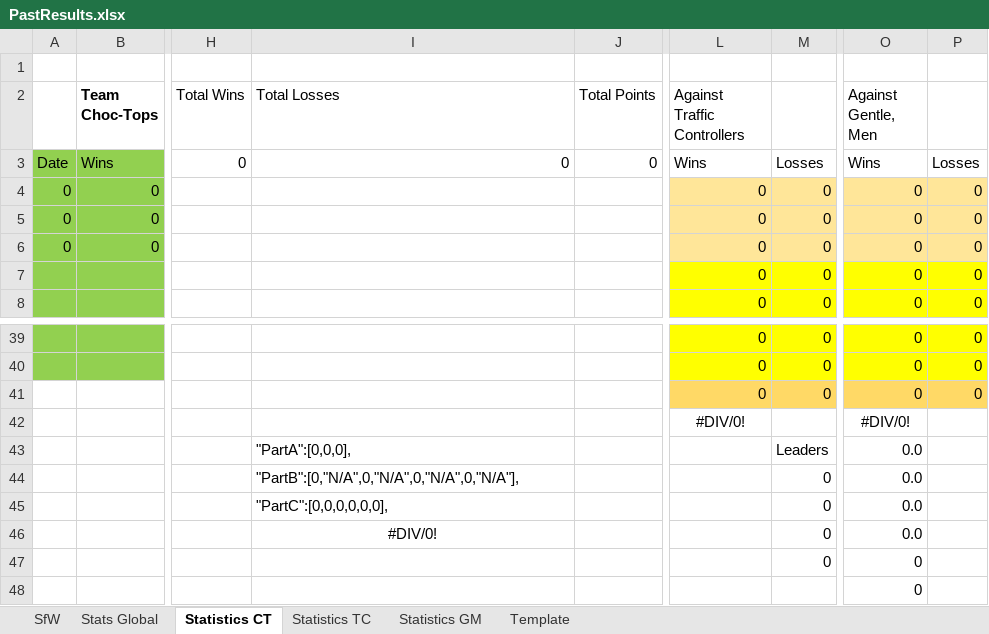
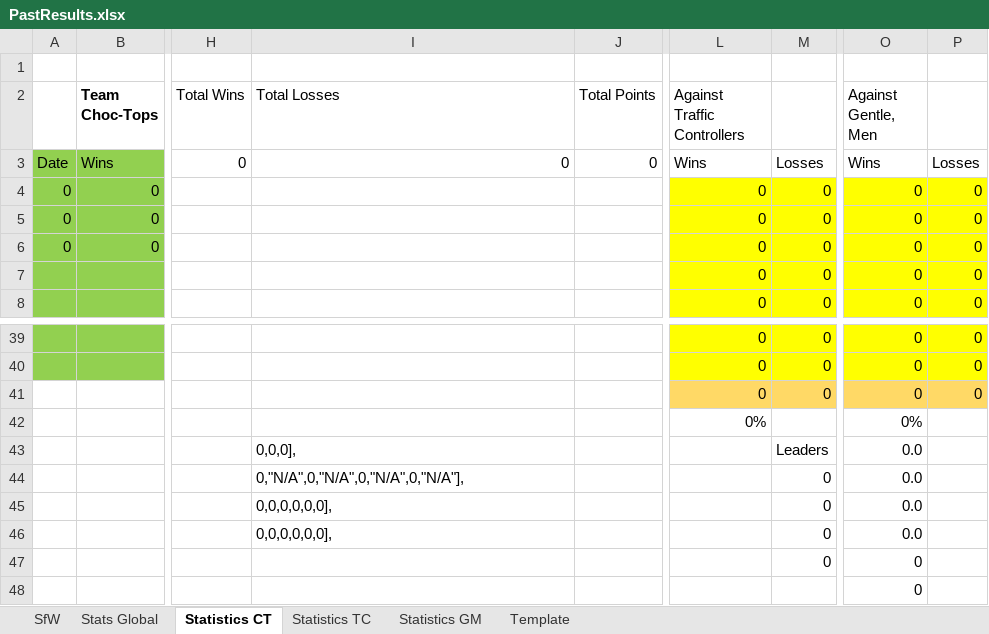
Before and after one commit to KingGoose20/LTBO, an Excel workbook: Other Files/PastResults.xlsx, sheet Statistics CT, drawn as a sheet; only a part is shown, gaps mark what is left out; values as stored, in another font and other column widths than the file's, no borders; table styles not drawn; removed rows and columns are numbered as before the commit, all else as after; rows hold the shown columns only; the diff names each change by its address in the sheet, - before the commit and + after, or states it on an @@ line.

```diff
--- a/Other Files/PastResults.xlsx (sheet Statistics CT)
+++ b/Other Files/PastResults.xlsx (sheet Statistics CT)
-L4:M6 fill: #FFE699
+L4:M6 fill: #FFFF00
-O4:P6 fill: #FFE699
+O4:P6 fill: #FFFF00
-row 42:  |  |  |  |  | #DIV/0! |  | #DIV/0!
+row 42:  |  |  |  |  | 0% |  | 0%
-I43 (Total Losses): "PartA":[0,0,0],
+I43 (Total Losses): 0,0,0],
-I44 (Total Losses): "PartB":[0,"N/A",0,"N/A",0,"N/A",0,"N/A"],
+I44 (Total Losses): 0,"N/A",0,"N/A",0,"N/A",0,"N/A"],
-I45 (Total Losses): "PartC":[0,0,0,0,0,0],
+I45 (Total Losses): 0,0,0,0,0,0],
-I46 (Total Losses): #DIV/0!
+I46 (Total Losses): 0,0,0,0,0,0],
-I46 alignment: center
+I46 alignment: left
```
Also changed, not shown: sheet SfW, sheet Stats Global, sheet Statistics TC, sheet Statistics GM, sheet Template, 10 other files.
